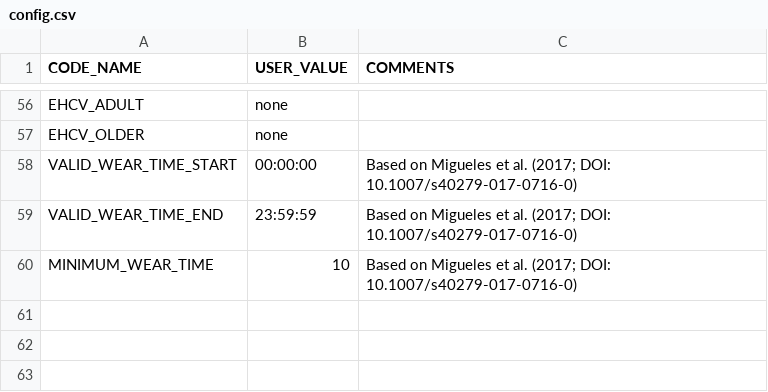
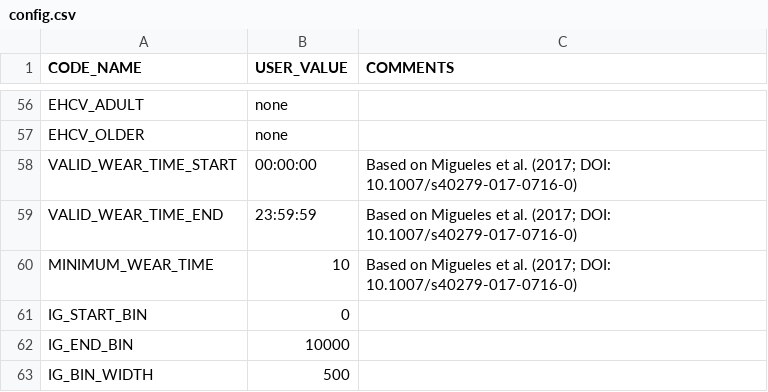
Before and after one commit to pydemull/activAnalyzer.batch, a CSV file: inst/config.csv, drawn as a sheet; only a part is shown, gaps mark what is left out.

```diff
--- a/inst/config.csv
+++ b/inst/config.csv
@@ -60 +60,4 @@ VALID_WEAR_TIME_END;23:59:59;"Based on Migueles et al. (2017; DOI: 10.1007/s4027
 MINIMUM_WEAR_TIME;10;"Based on Migueles et al. (2017; DOI: 10.1007/s40279-017-0716-0)"
+IG_START_BIN;0;
+IG_END_BIN;10000;
+IG_BIN_WIDTH;500;
```
Also changed, not shown: 1 other file.
